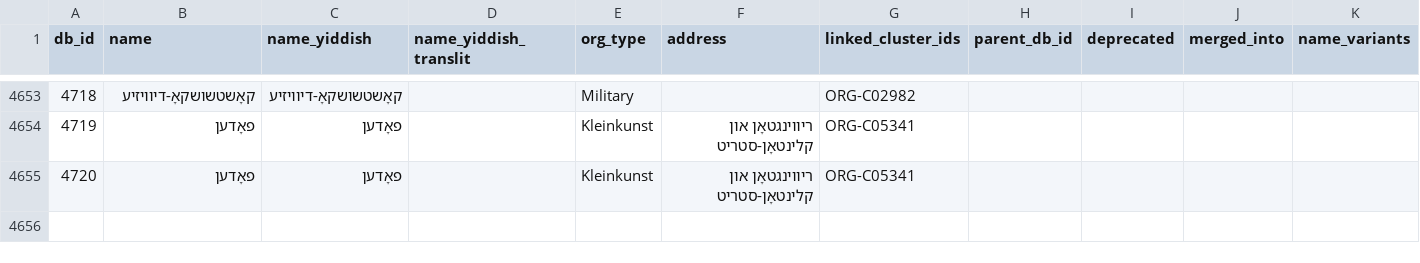
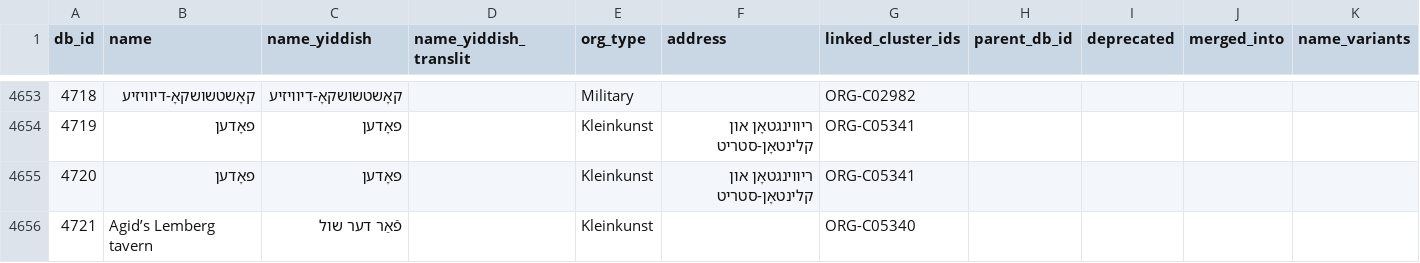
Before and after one commit to sinairusinek/Dybbuk, a TSV file: Zylbercweig/organizations/core_db.tsv, drawn as a sheet; only a part is shown, gaps mark what is left out; rows hold the shown columns only; the diff names each change by its address in the sheet, - before the commit and + after, or states it on an @@ line.

Commit message:
chore: save core DB

```diff
--- a/Zylbercweig/organizations/core_db.tsv
+++ b/Zylbercweig/organizations/core_db.tsv
+row 4656: 4721 | Agid’s Lemberg tavern | פֿאַר דער שול |  | Kleinkunst |  | ORG-C05340
```
